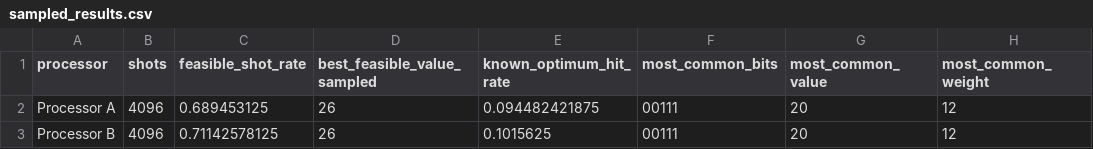
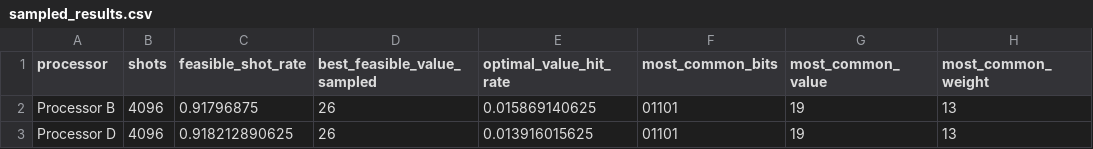
Before and after one commit to ashuuuk/Vincere_Knapsack, a CSV file: Phase2/results/tables/sampled_results.csv, drawn as a sheet.

Commit message:
Improve Phase 2 knapsack experiment and benchmarks

```diff
--- a/Phase2/results/tables/sampled_results.csv
+++ b/Phase2/results/tables/sampled_results.csv
@@ -1,3 +1,3 @@
-processor,shots,feasible_shot_rate,best_feasible_value_sampled,known_optimum_hit_rate,most_common_bits,most_common_value,most_common_weight
-Processor A,4096,0.689453125,26,0.094482421875,00111,20,12
-Processor B,4096,0.71142578125,26,0.1015625,00111,20,12
+processor,shots,feasible_shot_rate,best_feasible_value_sampled,optimal_value_hit_rate,most_common_bits,most_common_value,most_common_weight
+Processor B,4096,0.91796875,26,0.015869140625,01101,19,13
+Processor D,4096,0.918212890625,26,0.013916015625,01101,19,13
```
Also changed, not shown: 13 other files.
